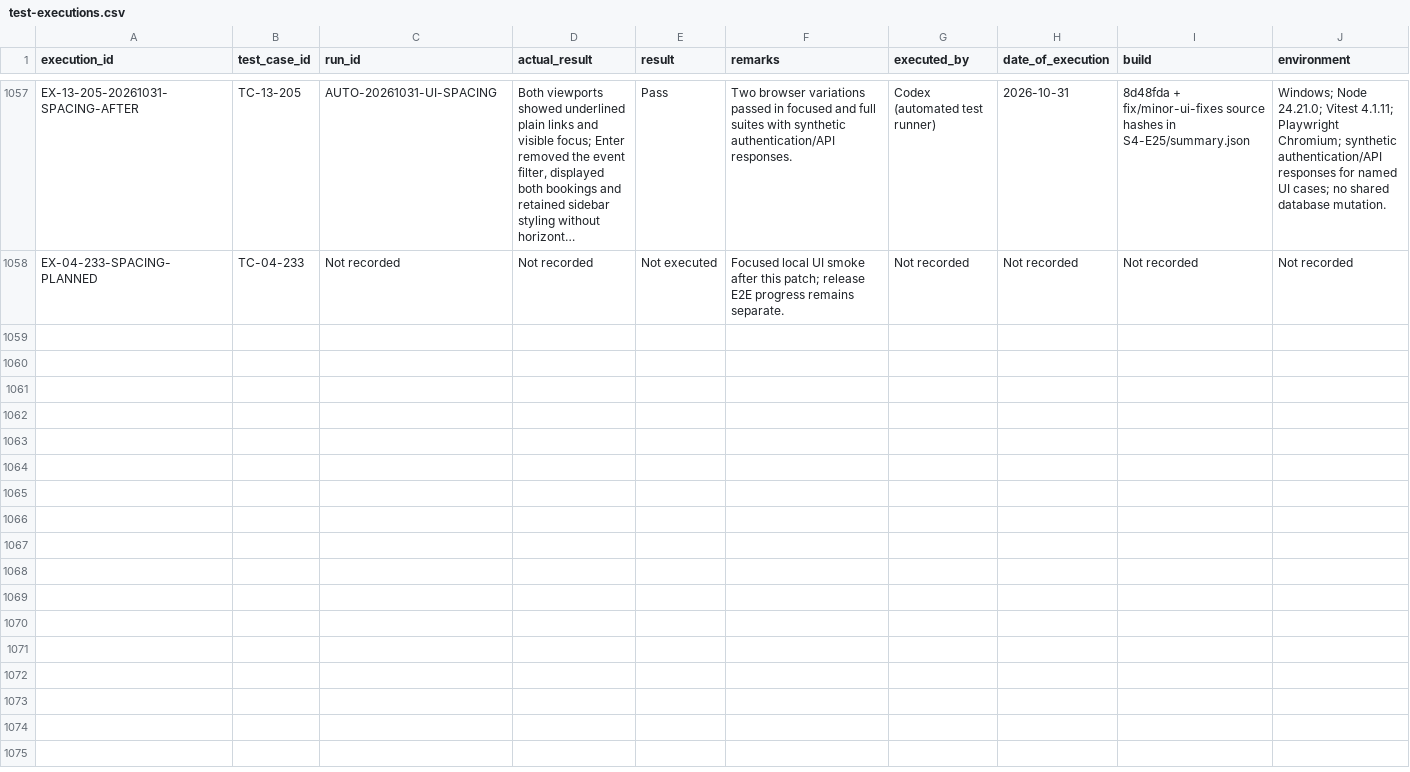
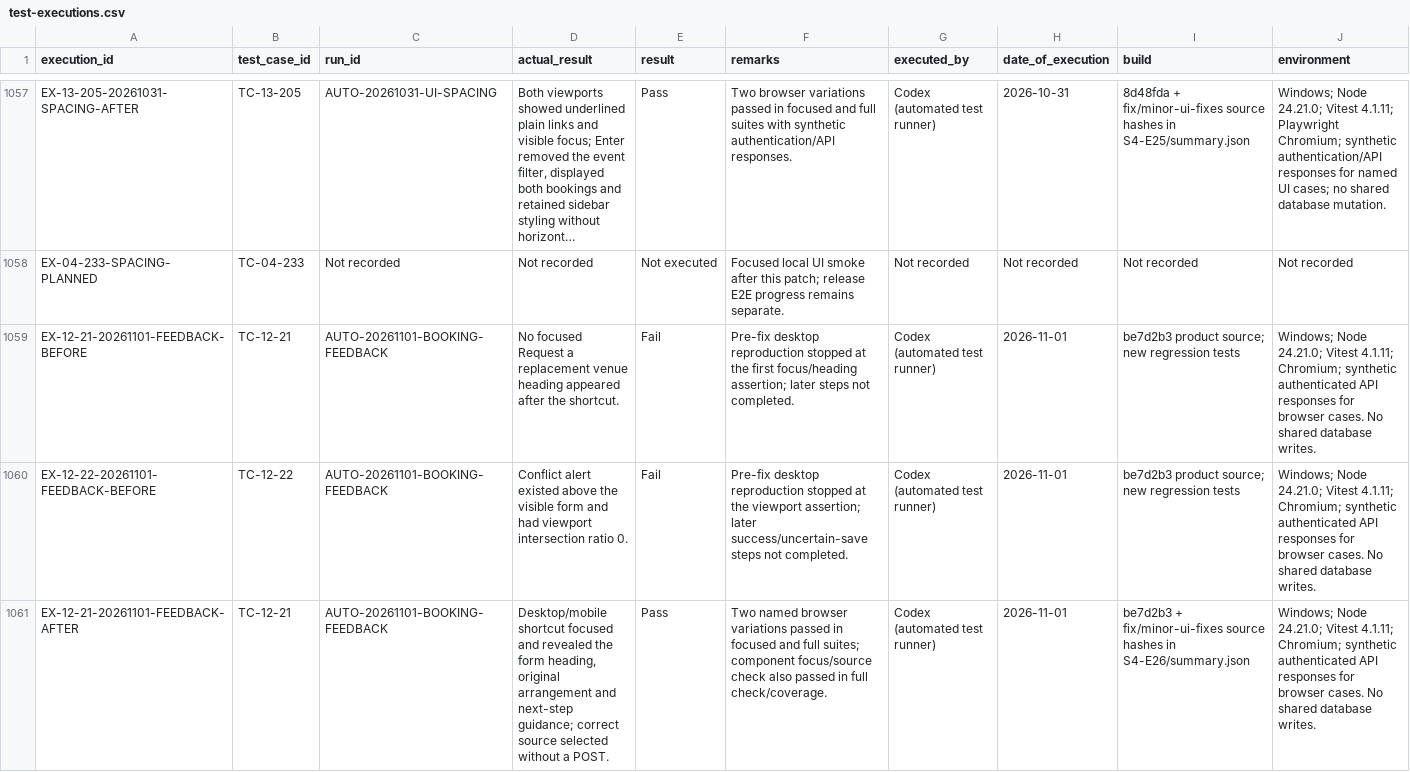
Before and after one commit to MochaLxtte/ConnectSphere, a CSV file: docs/testing/test-executions.csv, drawn as a sheet; only a part is shown, gaps mark what is left out; long unchanged cells end in …; rows hold the shown columns only; the diff covers the shown part only; the diff names each change by its address in the sheet, - before the commit and + after, or states it on an @@ line.

```diff
--- a/docs/testing/test-executions.csv
+++ b/docs/testing/test-executions.csv
+row 1059: EX-12-21-20261101-FEEDBACK-BEFORE | TC-12-21 | AUTO-20261101-BOOKING-FEEDBACK | No focused Request a replacement venue heading appeared after the shortcut. | Fail | Pre-fix desktop reproduction stopped at the first focus/heading assertion; later steps not completed. | Codex (automated test runner) | 2026-11-01 | be7d2b3 product source; new regression tests | Windows; Node 24.21.0; Vitest 4.1.11; Chromium; synthetic authenticated API responses for browser cases. No shared database writes.
+row 1060: EX-12-22-20261101-FEEDBACK-BEFORE | TC-12-22 | AUTO-20261101-BOOKING-FEEDBACK | Conflict alert existed above the visible form and had viewport intersection ratio 0. | Fail | Pre-fix desktop reproduction stopped at the viewport assertion; later success/uncertain-save steps not completed. | Codex (automated test runner) | 2026-11-01 | be7d2b3 product source; new regression tests | Windows; Node 24.21.0; Vitest 4.1.11; Chromium; synthetic authenticated API responses for browser cases. No shared database writes.
+row 1061: EX-12-21-20261101-FEEDBACK-AFTER | TC-12-21 | AUTO-20261101-BOOKING-FEEDBACK | Desktop/mobile shortcut focused and revealed the form heading, original arrangement and next-step guidance; correct source selected without a POST. | Pass | Two named browser variations passed in focused and full suites; component focus/source check also passed in full check/coverage. | Codex (automated test runner) | 2026-11-01 | be7d2b3 + fix/minor-ui-fixes source hashes in S4-E26/summary.json | Windows; Node 24.21.0; Vitest 4.1.11; Chromium; synthetic authenticated API responses for browser cases. No shared database writes.
```
Also changed, not shown: 2 added rows elsewhere in this file, docs/requirements/traceability.csv, docs/testing/test-cases.csv, 20 other files.
